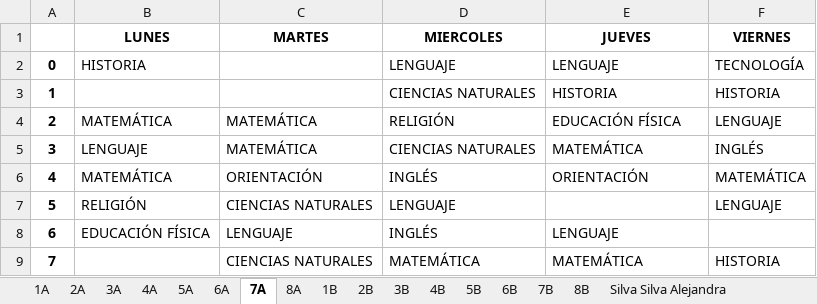
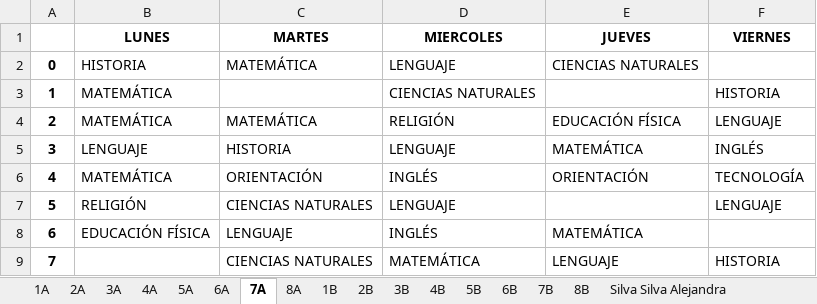
Before and after one commit to rihanuch/proyecto-optimizacion, an Excel workbook: resultados/resultados.xlsx, sheet 7A, drawn as a sheet; values as stored, in another font and other column widths than the file's, no borders; the diff names each change by its address in the sheet, - before the commit and + after, or states it on an @@ line.

```diff
--- a/resultados/resultados.xlsx (sheet 7A)
+++ b/resultados/resultados.xlsx (sheet 7A)
-C2 (MARTES): (empty)
+C2 (MARTES): MATEMÁTICA
-E2 (JUEVES): LENGUAJE
+E2 (JUEVES): CIENCIAS NATURALES
-F2 (VIERNES): TECNOLOGÍA
+F2 (VIERNES): (empty)
-B3 (LUNES): (empty)
+B3 (LUNES): MATEMÁTICA
-E3 (JUEVES): HISTORIA
+E3 (JUEVES): (empty)
-C5 (MARTES): MATEMÁTICA
+C5 (MARTES): HISTORIA
-D5 (MIERCOLES): CIENCIAS NATURALES
+D5 (MIERCOLES): LENGUAJE
-F6 (VIERNES): MATEMÁTICA
+F6 (VIERNES): TECNOLOGÍA
-E8 (JUEVES): LENGUAJE
+E8 (JUEVES): MATEMÁTICA
-E9 (JUEVES): MATEMÁTICA
+E9 (JUEVES): LENGUAJE
```
Also changed, not shown: sheet Cantarero Hormazábal Cantarero, sheet Vega Maureira Ángela María, sheet 5B, sheet Altamirano Jaque Karen, sheet Morales Méndez Víctor Manuel, sheet 6B, 36 more sheets, 1 other file.
